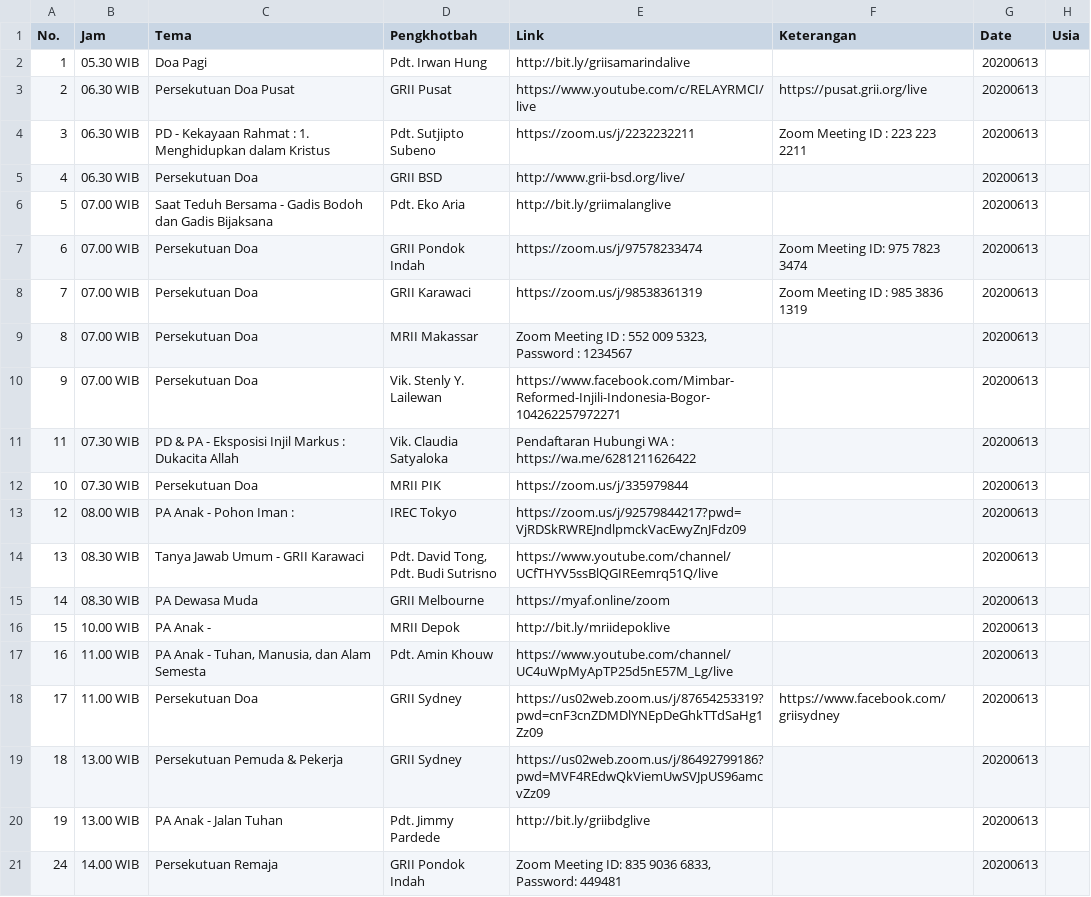
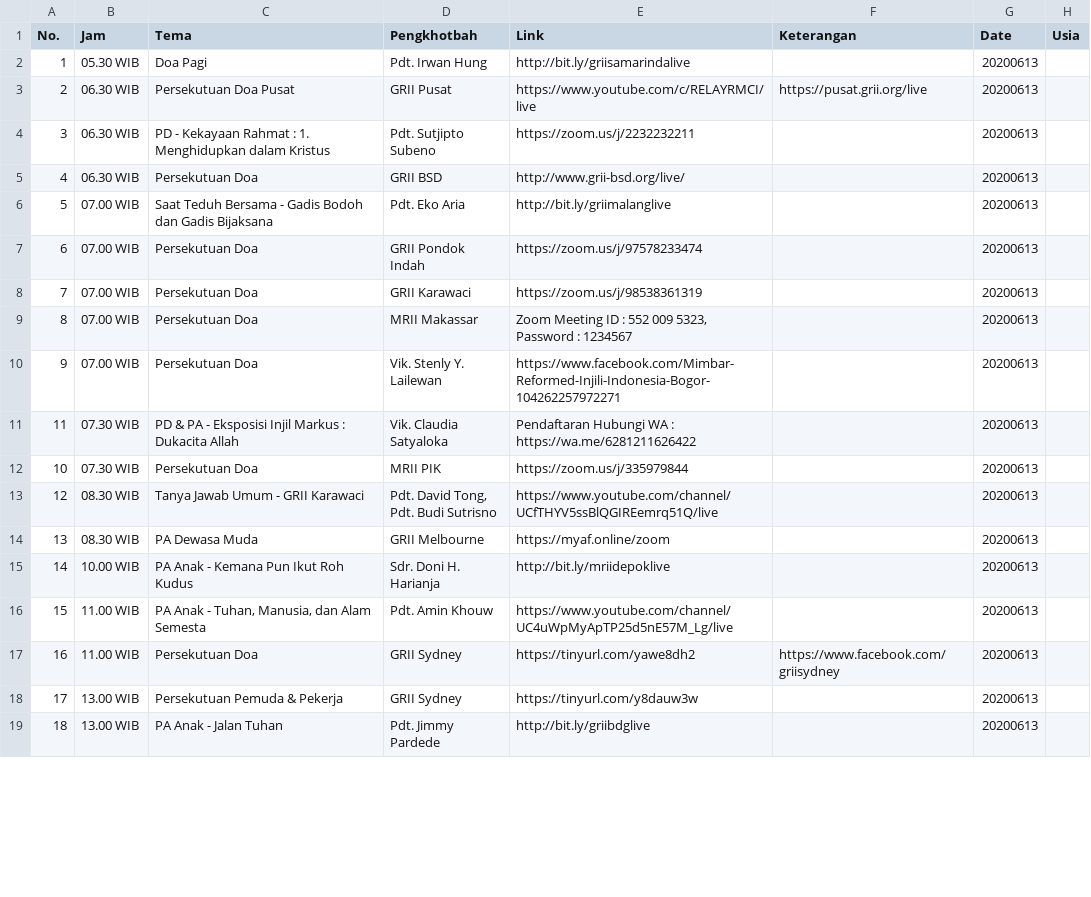
Before and after one commit to jadwal-grii-online/jadwal-grii-online.github.io, a CSV file: data/20200613.csv, drawn as a sheet; only a part is shown; the diff covers the shown part only.

```diff
--- a/data/20200613.csv
+++ b/data/20200613.csv
@@ -3,6 +3,6 @@ No.,Jam,Tema,Pengkhotbah,Link,Keterangan,Date,Usia
 2,06.30 WIB,Persekutuan Doa Pusat,GRII Pusat,https://www.youtube.com/c/RELAYRMCI/live,https://pusat.grii.org/live,20200613,
-3,06.30 WIB,PD - Kekayaan Rahmat : 1. Menghidupkan dalam Kristus,Pdt. Sutjipto Subeno,https://zoom.us/j/2232232211,Zoom Meeting ID : 223 223 2211,20200613,
+3,06.30 WIB,PD - Kekayaan Rahmat : 1. Menghidupkan dalam Kristus,Pdt. Sutjipto Subeno,https://zoom.us/j/2232232211,,20200613,
 4,06.30 WIB,Persekutuan Doa,GRII BSD,http://www.grii-bsd.org/live/,,20200613,
 5,07.00 WIB,Saat Teduh Bersama - Gadis Bodoh dan Gadis Bijaksana,Pdt. Eko Aria,http://bit.ly/griimalanglive,,20200613,
-6,07.00 WIB,Persekutuan Doa,GRII Pondok Indah,https://zoom.us/j/97578233474,Zoom Meeting ID: 975 7823 3474,20200613,
-7,07.00 WIB,Persekutuan Doa,GRII Karawaci,https://zoom.us/j/98538361319,Zoom Meeting ID : 985 3836 1319,20200613,
+6,07.00 WIB,Persekutuan Doa,GRII Pondok Indah,https://zoom.us/j/97578233474,,20200613,
+7,07.00 WIB,Persekutuan Doa,GRII Karawaci,https://zoom.us/j/98538361319,,20200613,
@@ -13,12 +13,9 @@ No.,Jam,Tema,Pengkhotbah,Link,Keterangan,Date,Usia
 10,07.30 WIB,Persekutuan Doa,MRII PIK,https://zoom.us/j/335979844,,20200613,
-12,08.00 WIB,PA Anak - Pohon Iman :,IREC Tokyo,https://zoom.us/j/92579844217?pwd=VjRDSkRWREJndlpmckVacEwyZnJFdz09,,20200613,
-13,08.30 WIB,Tanya Jawab Umum - GRII Karawaci,"Pdt. David Tong,
- Pdt. Budi Sutrisno",https://www.youtube.com/channel/UCfTHYV5ssBlQGIREemrq51Q/live,,20200613,
-14,08.30 WIB,PA Dewasa Muda,GRII Melbourne,https://myaf.online/zoom,,20200613,
-15,10.00 WIB,PA Anak -,MRII Depok,http://bit.ly/mriidepoklive,,20200613,
-16,11.00 WIB,"PA Anak - Tuhan, Manusia, dan Alam Semesta",Pdt. Amin Khouw,https://www.youtube.com/channel/UC4uWpMyApTP25d5nE57M_Lg/live,,20200613,
-17,11.00 WIB,Persekutuan Doa,GRII Sydney,https://us02web.zoom.us/j/87654253319?pwd=cnF3cnZDMDlYNEpDeGhkTTdSaHg1Zz09,https://www.facebook.com/griisydney,20200613,
-18,13.00 WIB,Persekutuan Pemuda & Pekerja,GRII Sydney,https://us02web.zoom.us/j/86492799186?pwd=MVF4REdwQkViemUwSVJpUS96amcvZz09,,20200613,
-19,13.00 WIB,PA Anak - Jalan Tuhan,Pdt. Jimmy Pardede,http://bit.ly/griibdglive,,20200613,
-24,14.00 WIB,Persekutuan Remaja,GRII Pondok Indah,"Zoom Meeting ID: 835 9036 6833,
- Password: 449481",,20200613,
+12,08.30 WIB,Tanya Jawab Umum - GRII Karawaci,"Pdt. David Tong,
+Pdt. Budi Sutrisno",https://www.youtube.com/channel/UCfTHYV5ssBlQGIREemrq51Q/live,,20200613,
+13,08.30 WIB,PA Dewasa Muda,GRII Melbourne,https://myaf.online/zoom,,20200613,
+14,10.00 WIB,PA Anak - Kemana Pun Ikut Roh Kudus,Sdr. Doni H. Harianja,http://bit.ly/mriidepoklive,,20200613,
+15,11.00 WIB,"PA Anak - Tuhan, Manusia, dan Alam Semesta",Pdt. Amin Khouw,https://www.youtube.com/channel/UC4uWpMyApTP25d5nE57M_Lg/live,,20200613,
+16,11.00 WIB,Persekutuan Doa,GRII Sydney,https://tinyurl.com/yawe8dh2,https://www.facebook.com/griisydney,20200613,
+17,13.00 WIB,Persekutuan Pemuda & Pekerja,GRII Sydney,https://tinyurl.com/y8dauw3w,,20200613,
+18,13.00 WIB,PA Anak - Jalan Tuhan,Pdt. Jimmy Pardede,http://bit.ly/griibdglive,,20200613,
```
Also changed, not shown: 6 added rows, 5 removed rows and 56 edited cells elsewhere in this file, data/20200614.csv, 2 other files.
